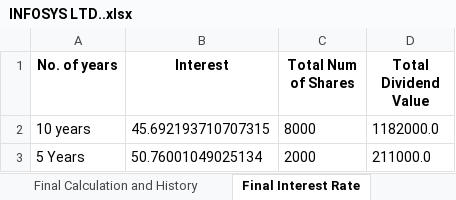
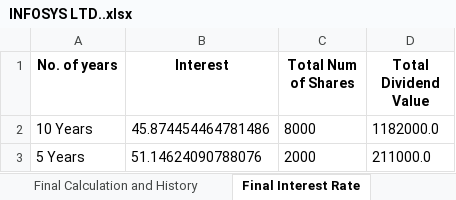
Before and after one commit to ruchit1971/stock_project, an Excel workbook: INFOSYS LTD..xlsx, sheet Final Interest Rate, drawn as a sheet; values as stored, in another font and other column widths than the file's, no borders; the diff names each change by its address in the sheet, - before the commit and + after, or states it on an @@ line.

```diff
--- a/INFOSYS LTD..xlsx (sheet Final Interest Rate)
+++ b/INFOSYS LTD..xlsx (sheet Final Interest Rate)
-A2 (No. of years): 10 years
+A2 (No. of years): 10 Years
-B2 (Interest): 45.692193710707315
+B2 (Interest): 45.874454464781486
-B3 (Interest): 50.76001049025134
+B3 (Interest): 51.14624090788076
```
Also changed, not shown: sheet Share Price History, sheet Final Calculation and History, 4 other files.
